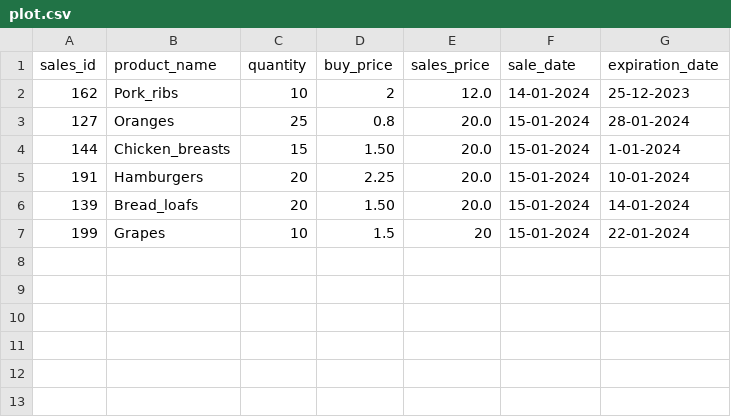
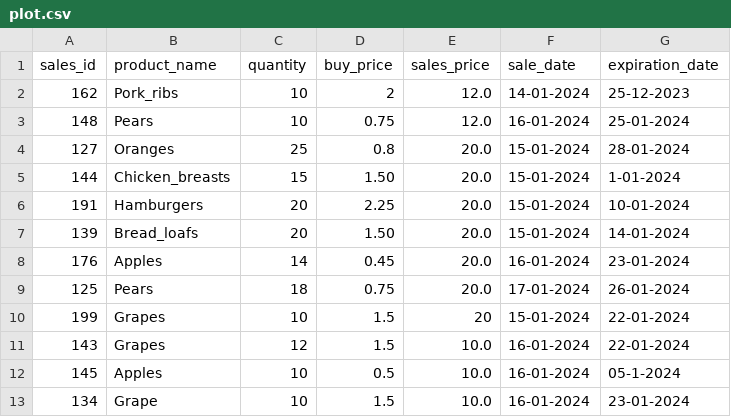
Before and after one commit to gerbenvos18/Local_Superpy, a CSV file: plot.csv, drawn as a sheet.

```diff
--- a/plot.csv
+++ b/plot.csv
@@ -2,2 +2,3 @@ sales_id,product_name,quantity,buy_price,sales_price,sale_date,expiration_date
 162,Pork_ribs,10,2,12.0,14-01-2024,25-12-2023
+148,Pears,10,0.75,12.0,16-01-2024,25-01-2024
 127,Oranges,25,0.8,20.0,15-01-2024,28-01-2024
@@ -6,2 +7,7 @@ sales_id,product_name,quantity,buy_price,sales_price,sale_date,expiration_date
 139,Bread_loafs,20,1.50,20.0,15-01-2024,14-01-2024
+176,Apples,14,0.45,20.0,16-01-2024,23-01-2024
+125,Pears,18,0.75,20.0,17-01-2024,26-01-2024
 199,Grapes,10,1.5,20,15-01-2024,22-01-2024
+143,Grapes,12,1.5,10.0,16-01-2024,22-01-2024
+145,Apples,10,0.5,10.0,16-01-2024,05-1-2024
+134,Grape,10,1.5,10.0,16-01-2024,23-01-2024
```
Also changed, not shown: inventory.csv, sales.csv, 8 other files.
